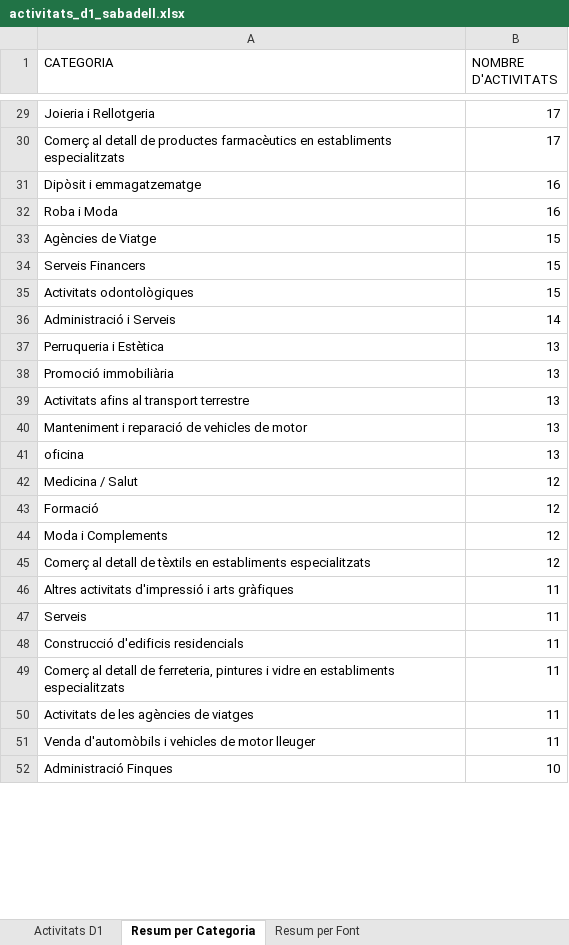
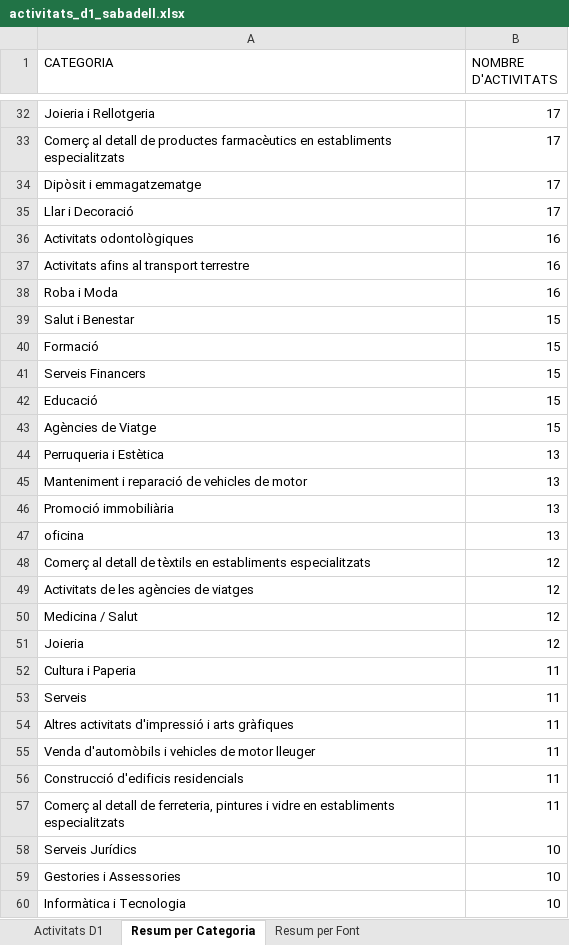
Before and after one commit to JordiNinot/dashboard-via-publica, an Excel workbook: data/activitats_d1_sabadell.xlsx, sheet Resum per Categoria, drawn as a sheet; only a part is shown, gaps mark what is left out; the shorter side is filled out with more unchanged rows; values as stored, in another font and other column widths than the file's, no cell formats; removed rows and columns are numbered as before the commit, all else as after; the diff covers the shown part only; the diff names each change by its address in the sheet, - before the commit and + after, or states it on an @@ line.

Commit message:
dedup conservador: -1 duplicat exacte → 2460 activitats D1 Sabadell

```diff
--- a/data/activitats_d1_sabadell.xlsx (sheet Resum per Categoria)
+++ b/data/activitats_d1_sabadell.xlsx (sheet Resum per Categoria)
-B34 (NOMBRE D'ACTIVITATS): 16
+B34 (NOMBRE D'ACTIVITATS): 17
+row 35: Llar i Decoració | 17
+row 36: Activitats odontològiques | 16
+row 37: Activitats afins al transport terrestre | 16
+row 39: Salut i Benestar | 15
+row 40: Formació | 15
@@ row 34 moved to row 41: Serveis Financers @@
+row 42: Educació | 15
-row 35: Activitats odontològiques | 15
-row 36: Administració i Serveis | 14
@@ row 40 moved to row 45: Manteniment i reparació de vehicles de m… @@
-row 39: Activitats afins al transport terrestre | 13
@@ row 45 moved to row 48: Comerç al detall de tèxtils en establime… @@
+row 49: Activitats de les agències de viatges | 12
-A51 (CATEGORIA): Formació
+A51 (CATEGORIA): Joieria
-row 44: Moda i Complements | 12
+row 52: Cultura i Paperia | 11
@@ row 47 moved to row 53: Serveis @@
@@ row 51 moved to row 55: Venda d'automòbils i vehicles de motor l… @@
-row 50: Activitats de les agències de viatges | 11
@@ row 59 moved to row 58: Serveis Jurídics @@
@@ row 61 moved to row 59: Gestories i Assessories @@
@@ row 57 moved to row 60: Informàtica i Tecnologia @@
```
Also changed, not shown: 46 added rows, 33 removed rows, 155 moved rows and 24 edited cells elsewhere in this sheet, sheet Activitats D1, sheet Resum per Font, cell formats, 1 other file.
